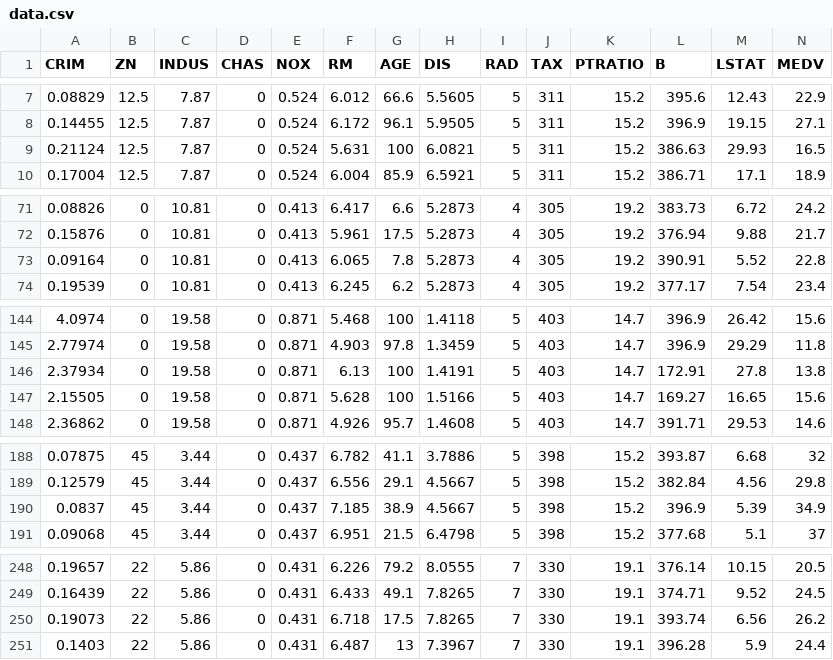
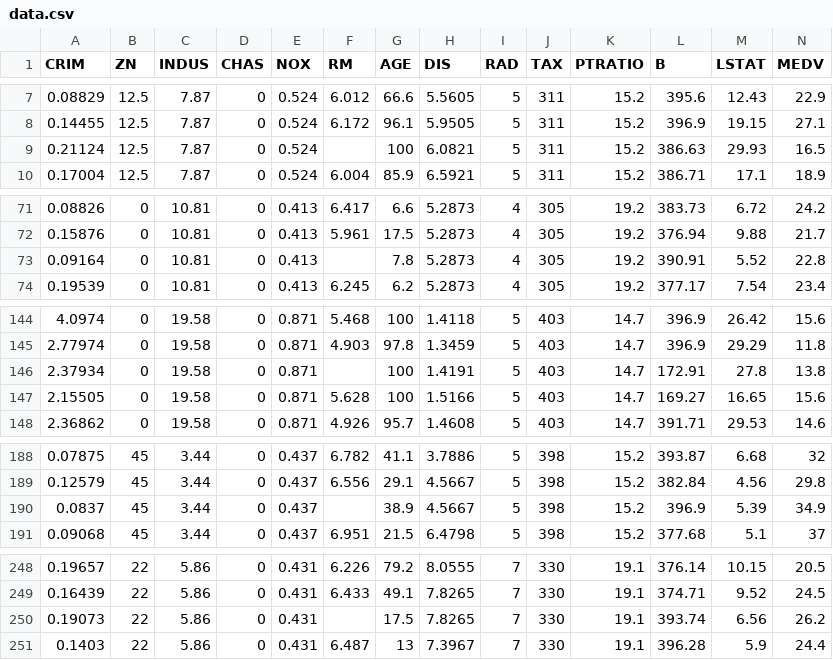
Before and after one commit to Arp1it/learning-ai, a CSV file: mlproject/data.csv, drawn as a sheet; only a part is shown, gaps mark what is left out.

```diff
--- a/mlproject/data.csv
+++ b/mlproject/data.csv
@@ -8,3 +8,3 @@
 0.14455,12.5,7.87,0,0.524,6.172,96.1,5.9505,5,311,15.2,396.9,19.15,27.1
-0.21124,12.5,7.87,0,0.524,5.631,100,6.0821,5,311,15.2,386.63,29.93,16.5
+0.21124,12.5,7.87,0,0.524,,100,6.0821,5,311,15.2,386.63,29.93,16.5
 0.17004,12.5,7.87,0,0.524,6.004,85.9,6.5921,5,311,15.2,386.71,17.1,18.9
@@ -72,3 +72,3 @@
 0.15876,0,10.81,0,0.413,5.961,17.5,5.2873,4,305,19.2,376.94,9.88,21.7
-0.09164,0,10.81,0,0.413,6.065,7.8,5.2873,4,305,19.2,390.91,5.52,22.8
+0.09164,0,10.81,0,0.413,,7.8,5.2873,4,305,19.2,390.91,5.52,22.8
 0.19539,0,10.81,0,0.413,6.245,6.2,5.2873,4,305,19.2,377.17,7.54,23.4
@@ -145,3 +145,3 @@
 2.77974,0,19.58,0,0.871,4.903,97.8,1.3459,5,403,14.7,396.9,29.29,11.8
-2.37934,0,19.58,0,0.871,6.13,100,1.4191,5,403,14.7,172.91,27.8,13.8
+2.37934,0,19.58,0,0.871,,100,1.4191,5,403,14.7,172.91,27.8,13.8
 2.15505,0,19.58,0,0.871,5.628,100,1.5166,5,403,14.7,169.27,16.65,15.6
@@ -189,3 +189,3 @@
 0.12579,45,3.44,0,0.437,6.556,29.1,4.5667,5,398,15.2,382.84,4.56,29.8
-0.0837,45,3.44,0,0.437,7.185,38.9,4.5667,5,398,15.2,396.9,5.39,34.9
+0.0837,45,3.44,0,0.437,,38.9,4.5667,5,398,15.2,396.9,5.39,34.9
 0.09068,45,3.44,0,0.437,6.951,21.5,6.4798,5,398,15.2,377.68,5.1,37
@@ -249,3 +249,3 @@
 0.16439,22,5.86,0,0.431,6.433,49.1,7.8265,7,330,19.1,374.71,9.52,24.5
-0.19073,22,5.86,0,0.431,6.718,17.5,7.8265,7,330,19.1,393.74,6.56,26.2
+0.19073,22,5.86,0,0.431,,17.5,7.8265,7,330,19.1,393.74,6.56,26.2
 0.1403,22,5.86,0,0.431,6.487,13,7.3967,7,330,19.1,396.28,5.9,24.4
```
Also changed, not shown: 1 other file.
